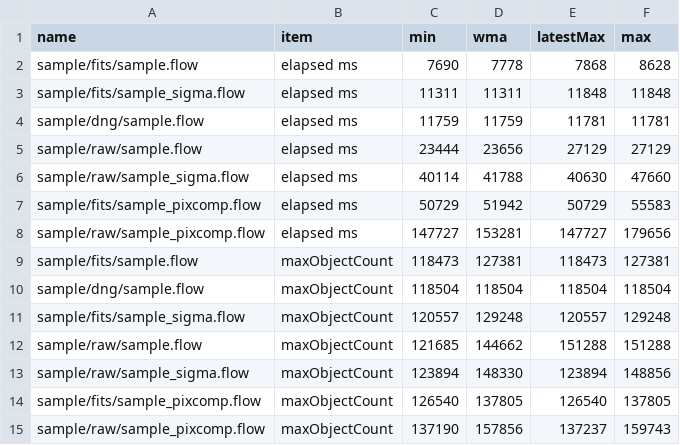
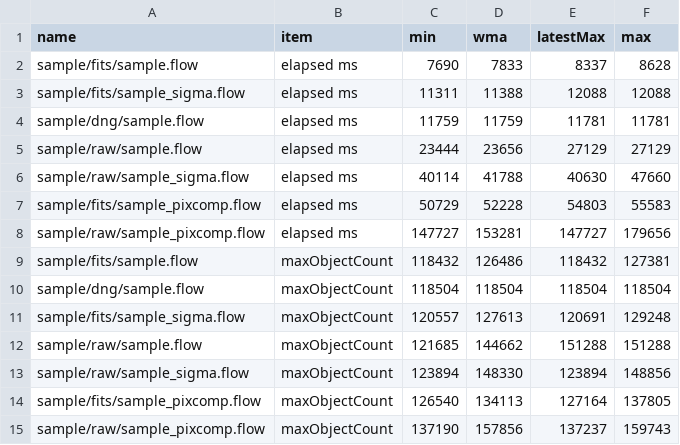
Before and after one commit to Masa-gh1/HoshinoNe, a CSV file: record_8GB_256px_32768_8.csv, drawn as a sheet.

```diff
--- a/record_8GB_256px_32768_8.csv
+++ b/record_8GB_256px_32768_8.csv
@@ -1,4 +1,4 @@
 name,item,min,wma,latestMax,max
-sample/fits/sample.flow,elapsed ms,7690,7778,7868,8628
-sample/fits/sample_sigma.flow,elapsed ms,11311,11311,11848,11848
+sample/fits/sample.flow,elapsed ms,7690,7833,8337,8628
+sample/fits/sample_sigma.flow,elapsed ms,11311,11388,12088,12088
 sample/dng/sample.flow,elapsed ms,11759,11759,11781,11781
@@ -6,10 +6,10 @@ sample/raw/sample.flow,elapsed ms,23444,23656,27129,27129
 sample/raw/sample_sigma.flow,elapsed ms,40114,41788,40630,47660
-sample/fits/sample_pixcomp.flow,elapsed ms,50729,51942,50729,55583
+sample/fits/sample_pixcomp.flow,elapsed ms,50729,52228,54803,55583
 sample/raw/sample_pixcomp.flow,elapsed ms,147727,153281,147727,179656
-sample/fits/sample.flow,maxObjectCount,118473,127381,118473,127381
+sample/fits/sample.flow,maxObjectCount,118432,126486,118432,127381
 sample/dng/sample.flow,maxObjectCount,118504,118504,118504,118504
-sample/fits/sample_sigma.flow,maxObjectCount,120557,129248,120557,129248
+sample/fits/sample_sigma.flow,maxObjectCount,120557,127613,120691,129248
 sample/raw/sample.flow,maxObjectCount,121685,144662,151288,151288
 sample/raw/sample_sigma.flow,maxObjectCount,123894,148330,123894,148856
-sample/fits/sample_pixcomp.flow,maxObjectCount,126540,137805,126540,137805
+sample/fits/sample_pixcomp.flow,maxObjectCount,126540,134113,127164,137805
 sample/raw/sample_pixcomp.flow,maxObjectCount,137190,157856,137237,159743
```
Also changed, not shown: 9 other files.
